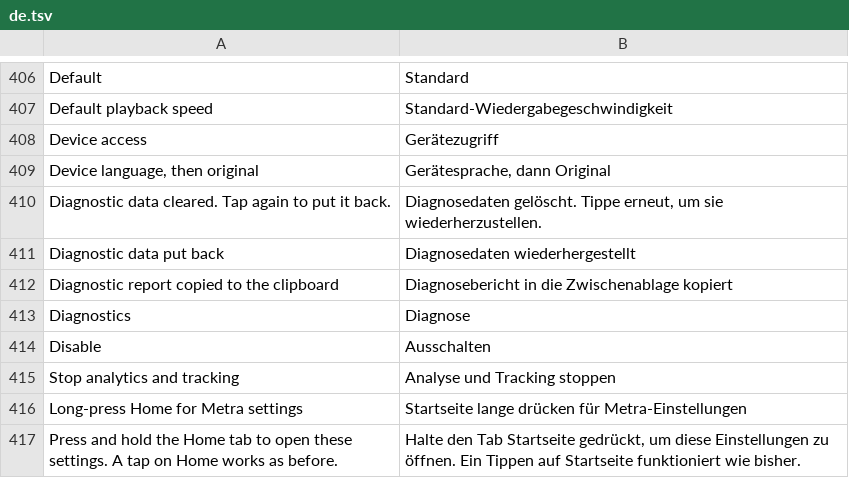
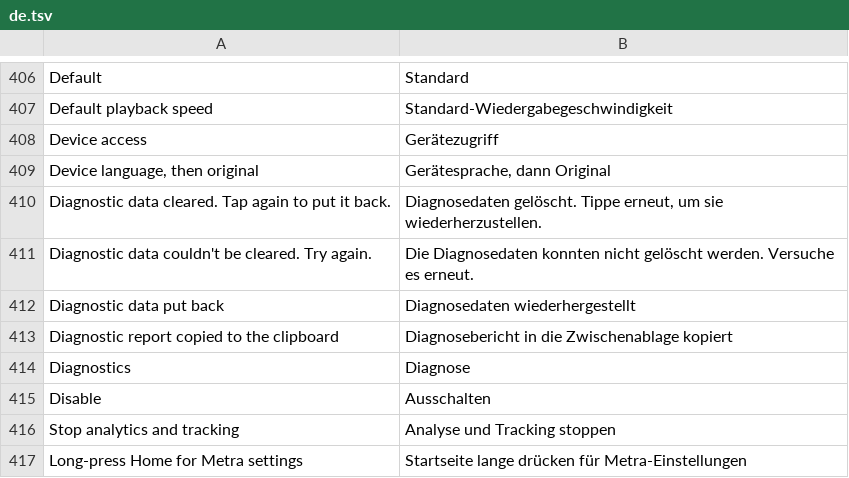
Before and after one commit to BrayDog2010/morphe-patches, a TSV file: extensions/tiktok/src/main/l10n/de.tsv, drawn as a sheet; only a part is shown, gaps mark what is left out; the shorter side is filled out with more unchanged rows.

```diff
--- a/extensions/tiktok/src/main/l10n/de.tsv
+++ b/extensions/tiktok/src/main/l10n/de.tsv
@@ -410,2 +410,3 @@ Device language, then original	Gerätesprache, dann Original
 Diagnostic data cleared. Tap again to put it back.	Diagnosedaten gelöscht. Tippe erneut, um sie wiederherzustellen.
+Diagnostic data couldn't be cleared. Try again.	Die Diagnosedaten konnten nicht gelöscht werden. Versuche es erneut.
 Diagnostic data put back	Diagnosedaten wiederhergestellt
```
Also changed, not shown: extensions/tiktok/src/main/l10n/az.tsv, extensions/tiktok/src/main/l10n/es.tsv, 24 other files.
